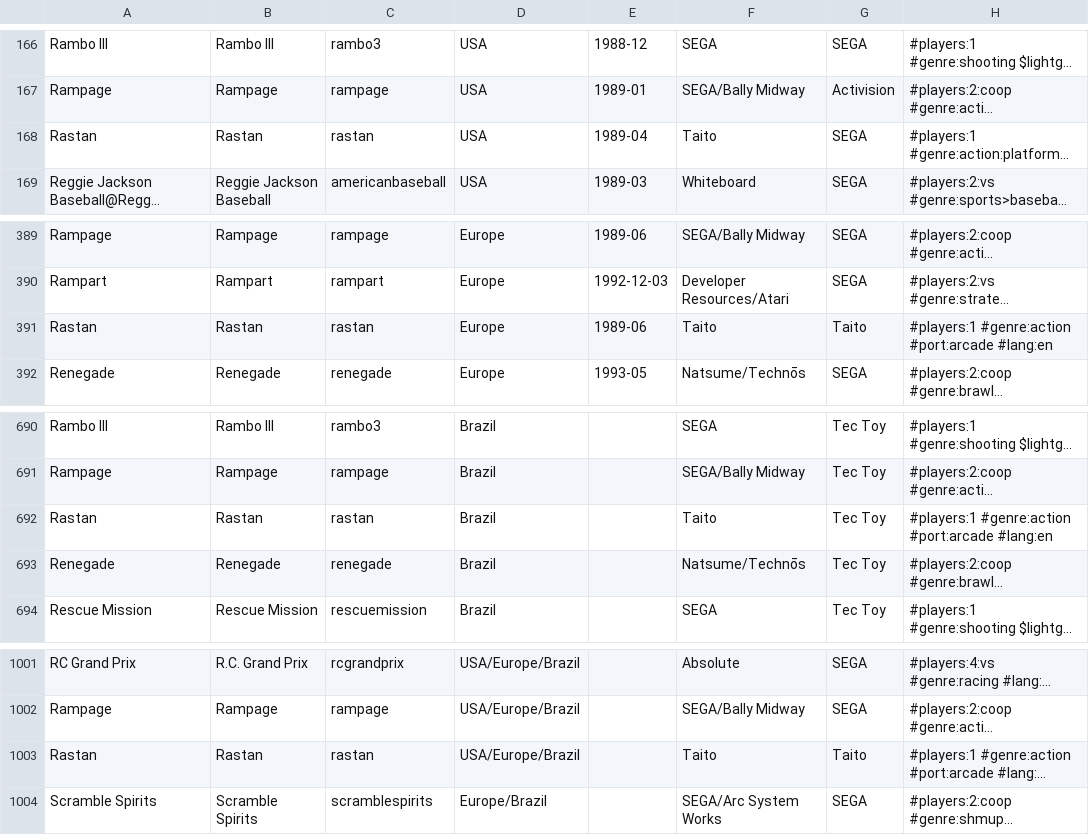
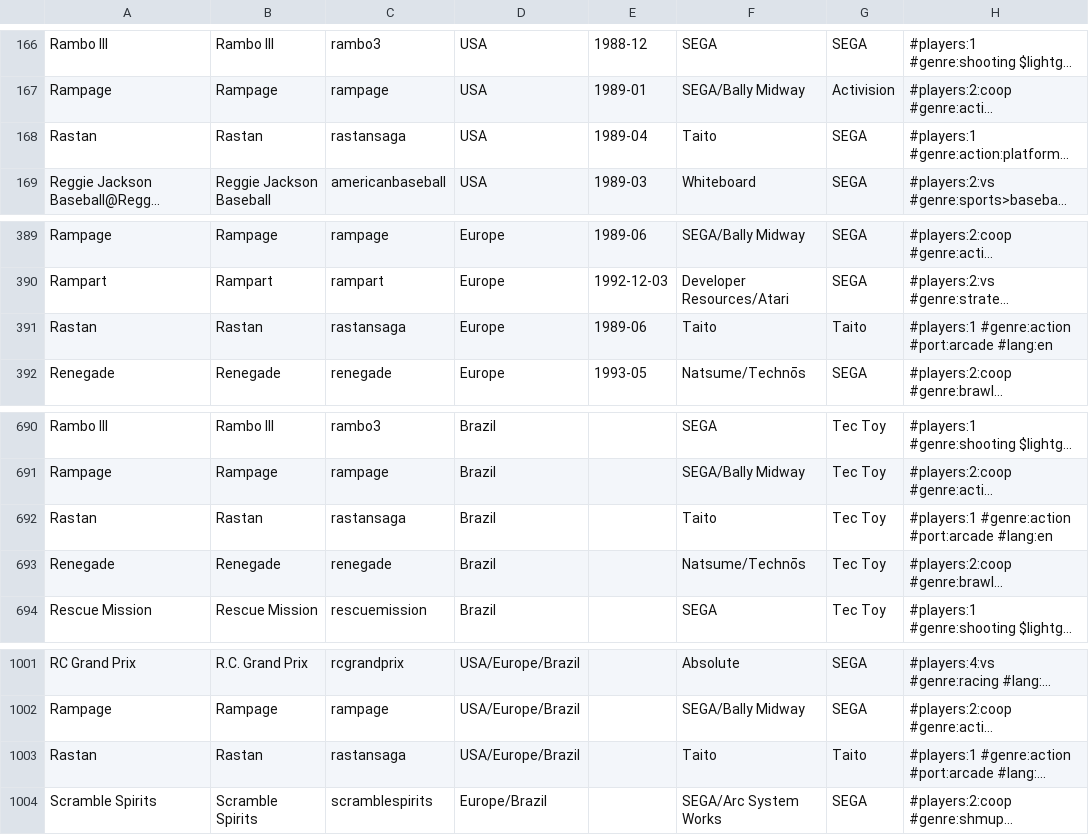
Before and after one commit to PigSaint/GameDataBase, a CSV file: console_sega_markIII_mastersystem.csv, drawn as a sheet; only a part is shown, gaps mark what is left out; long unchanged cells end in …; the diff names each change by its address in the sheet, - before the commit and + after, or states it on an @@ line.

Commit message:
Update console_sega_markIII_mastersystem.csv

```diff
--- a/console_sega_markIII_mastersystem.csv
+++ b/console_sega_markIII_mastersystem.csv
-C168: rastan
+C168: rastansaga
-C391: rastan
+C391: rastansaga
-C692: rastan
+C692: rastansaga
-C1003: rastan
+C1003: rastansaga
```
